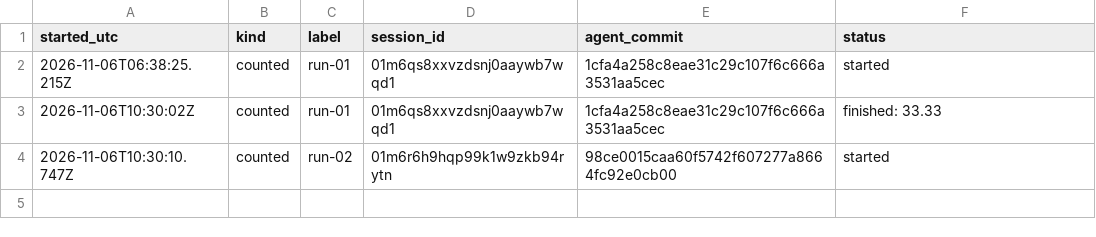
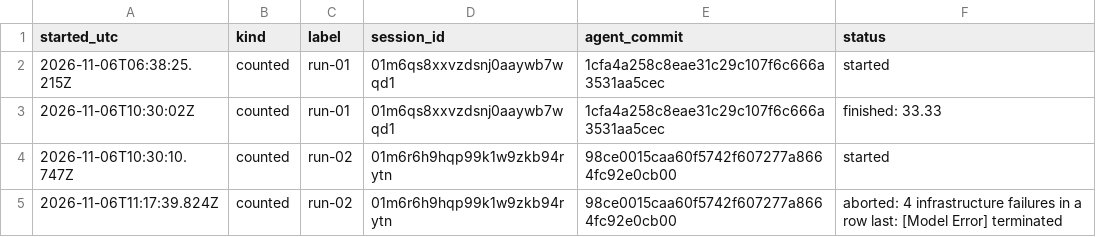
Before and after one commit to CG-5228/EvoPatch, a CSV file: runs/registry.csv, drawn as a sheet.

Commit message:
registry: abort counted run-02

```diff
--- a/runs/registry.csv
+++ b/runs/registry.csv
@@ -4 +4,2 @@ started_utc,kind,label,session_id,agent_commit,status
 2026-11-06T10:30:10.747Z,counted,run-02,01m6r6h9hqp99k1w9zkb94rytn,98ce0015caa60f5742f607277a8664fc92e0cb00,started
+2026-11-06T11:17:39.824Z,counted,run-02,01m6r6h9hqp99k1w9zkb94rytn,98ce0015caa60f5742f607277a8664fc92e0cb00,aborted: 4 infrastructure failures in a row  last: [Model Error] terminated
```
